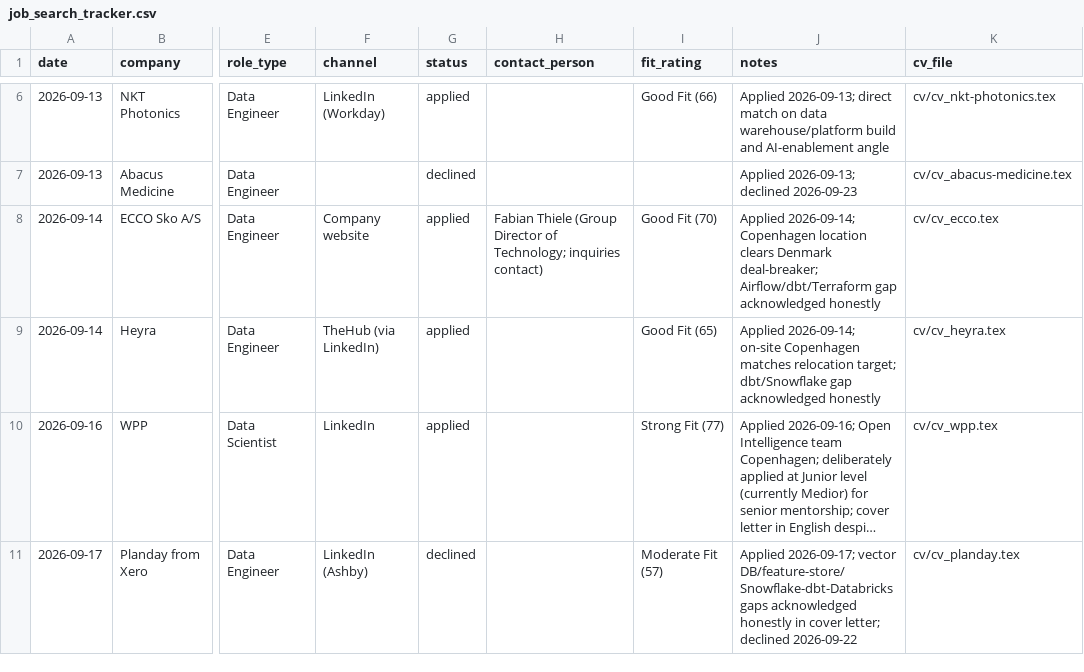
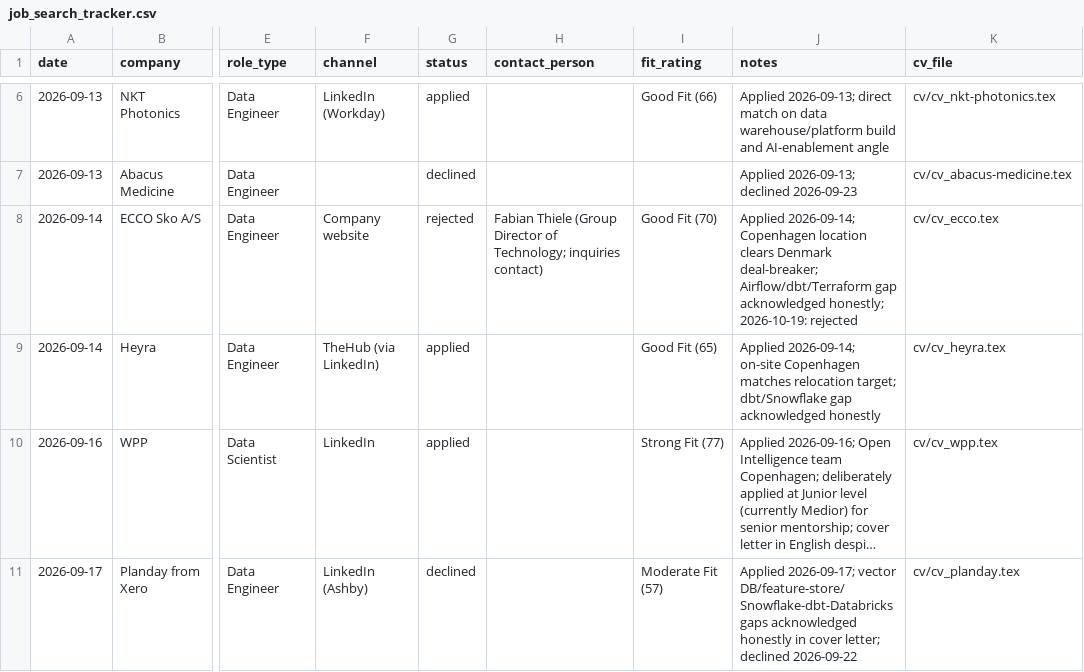
Before and after one commit to Ochku/ai-job-search, a CSV file: job_search_tracker.csv, drawn as a sheet; only a part is shown, gaps mark what is left out; long unchanged cells end in …; the diff covers the shown part only; the diff names each change by its address in the sheet, - before the commit and + after, or states it on an @@ line.

```diff
--- a/job_search_tracker.csv
+++ b/job_search_tracker.csv
-G8 (status): applied
+G8 (status): rejected
-J8 (notes): …gap acknowledged honestly
+J8 (notes): …gap acknowledged honestly; 2026-10-19: rejected
```
Also changed, not shown: 1 added row elsewhere in this file.
